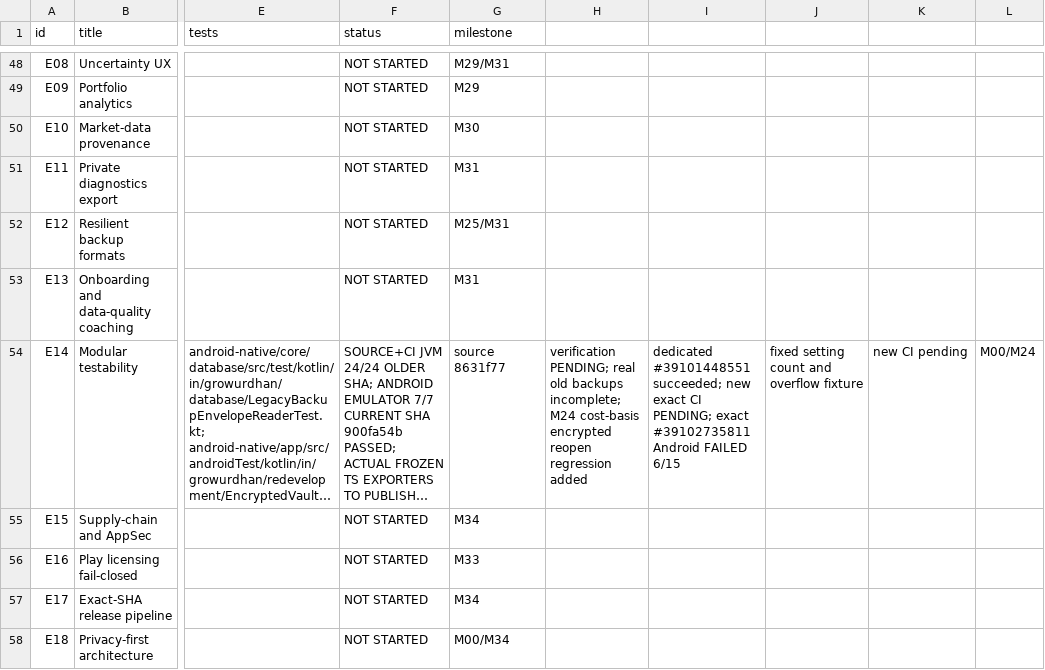
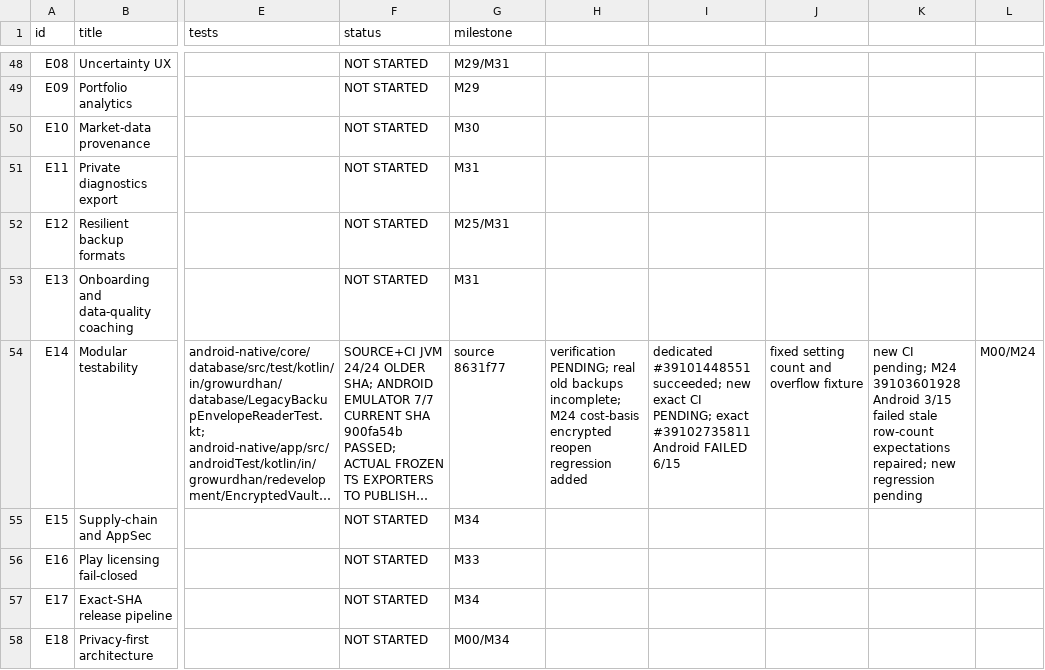
Before and after one commit to shahvikask/kosha, a CSV file: docs/implementation/parity-register.csv, drawn as a sheet; only a part is shown, gaps mark what is left out; long unchanged cells end in …; the diff names each change by its address in the sheet, - before the commit and + after, or states it on an @@ line.

Commit message:
test(m24): correct four encrypted-restore row counts for retained average cost

```diff
--- a/docs/implementation/parity-register.csv
+++ b/docs/implementation/parity-register.csv
-K54: new CI pending
+K54: new CI pending; M24 39103601928 Android 3/15 failed stale row-count expectations repaired; new regression pending
```
Also changed, not shown: 10 other files.
